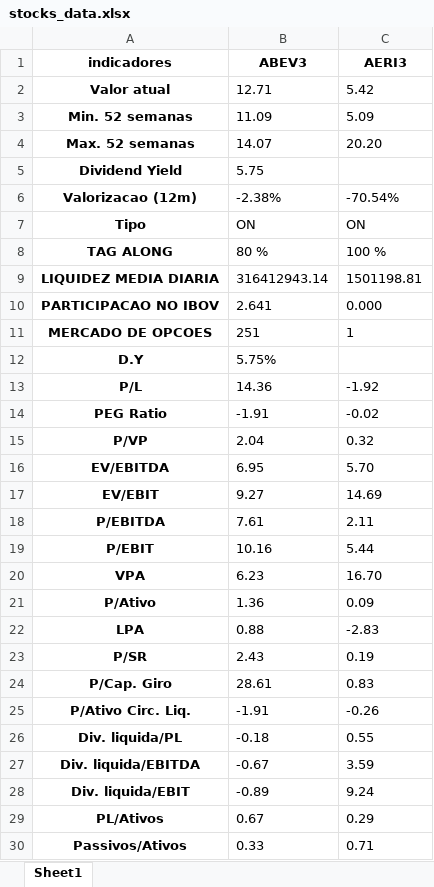
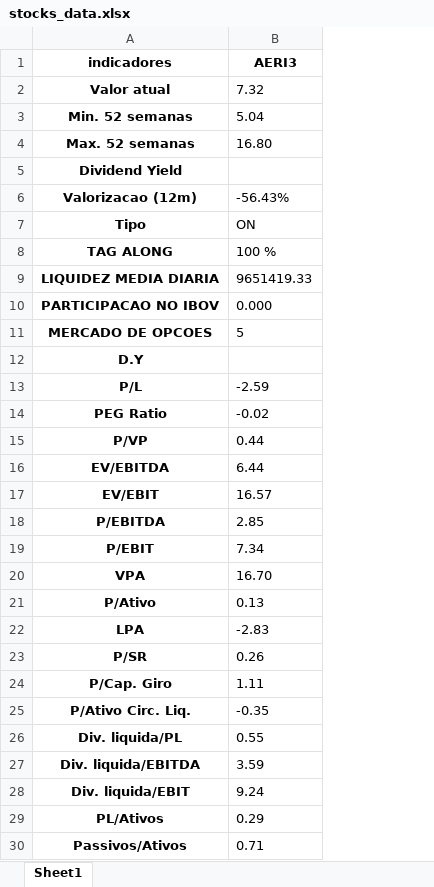
Before and after one commit to puzzoviodev/webscrapingstautusinvestsalterado1, an Excel workbook: stocks_data.xlsx, sheet Sheet1, drawn as a sheet; only a part is shown; values as stored, in another font and other column widths than the file's, no borders; removed rows and columns are numbered as before the commit, all else as after; the diff covers the shown part only; the diff names each change by its address in the sheet, - before the commit and + after, or states it on an @@ line.

```diff
--- a/stocks_data.xlsx (sheet Sheet1)
+++ b/stocks_data.xlsx (sheet Sheet1)
-column B (ABEV3), rows 2-30: 12.71 | 11.09 | 14.07 | 5.75 | -2.38% | ON | 80 % | 316412943.14 | 2.641 | 251 | 5.75% | 14.36 | -1.91 | 2.04 | 6.95 | 9.27 | 7.61 | 10.16 | 6.23 | 1.36 | 0.88 | 2.43 | 28.61 | -1.91 | -0.18 | -0.67 | -0.89 | 0.67 | 0.33
-B2 (AERI3): 5.42
+B2 (AERI3): 7.32
-B3 (AERI3): 5.09
+B3 (AERI3): 5.04
-B4 (AERI3): 20.20
+B4 (AERI3): 16.80
-B6 (AERI3): -70.54%
+B6 (AERI3): -56.43%
-B9 (AERI3): 1501198.81
+B9 (AERI3): 9651419.33
-B11 (AERI3): 1
+B11 (AERI3): 5
-B13 (AERI3): -1.92
+B13 (AERI3): -2.59
-B15 (AERI3): 0.32
+B15 (AERI3): 0.44
-B16 (AERI3): 5.70
+B16 (AERI3): 6.44
-B17 (AERI3): 14.69
+B17 (AERI3): 16.57
-B18 (AERI3): 2.11
+B18 (AERI3): 2.85
-B19 (AERI3): 5.44
+B19 (AERI3): 7.34
-B21 (AERI3): 0.09
+B21 (AERI3): 0.13
-B23 (AERI3): 0.19
+B23 (AERI3): 0.26
-B24 (AERI3): 0.83
+B24 (AERI3): 1.11
-B25 (AERI3): -0.26
+B25 (AERI3): -0.35
```
Also changed, not shown: 2 edited cells elsewhere in this sheet, exemplo2.xlsx, 2 other files.
